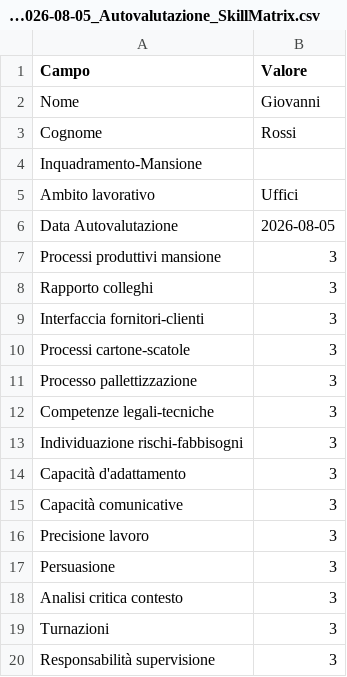
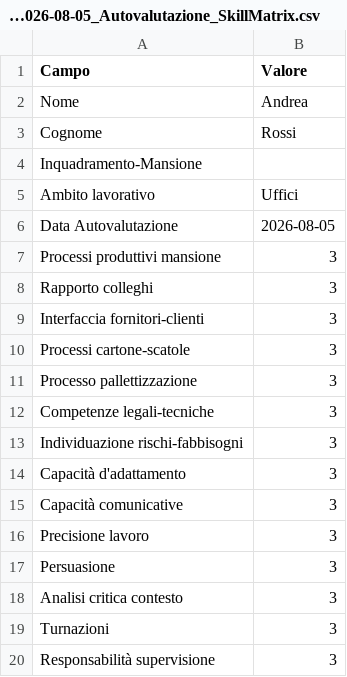
Before and after one commit to perugiaumbriapg-arch/app_hse_sint, a CSV file: Skill_Matrix/Autovalutazione/Giovanni_Rossi_2026-08-05_Autovalutazione_SkillMatrix.csv, drawn as a sheet.

Commit message:
Update name from 'Giovanni' to 'Andrea'

```diff
--- a/Skill_Matrix/Autovalutazione/Giovanni_Rossi_2026-08-05_Autovalutazione_SkillMatrix.csv
+++ b/Skill_Matrix/Autovalutazione/Giovanni_Rossi_2026-08-05_Autovalutazione_SkillMatrix.csv
@@ -1,3 +1,3 @@
 Campo;Valore
-Nome;Giovanni
+Nome;Andrea
 Cognome;Rossi
```
